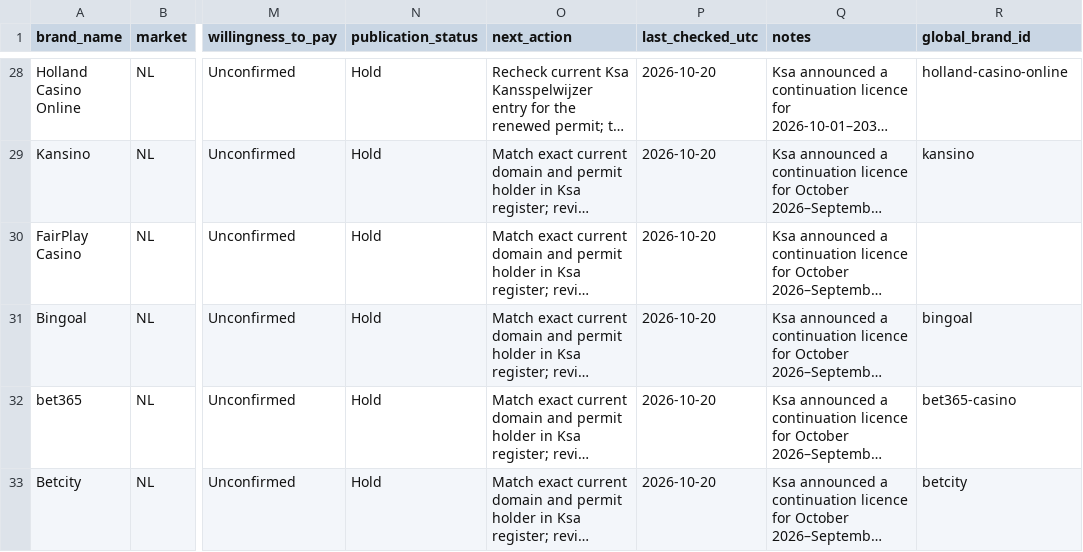
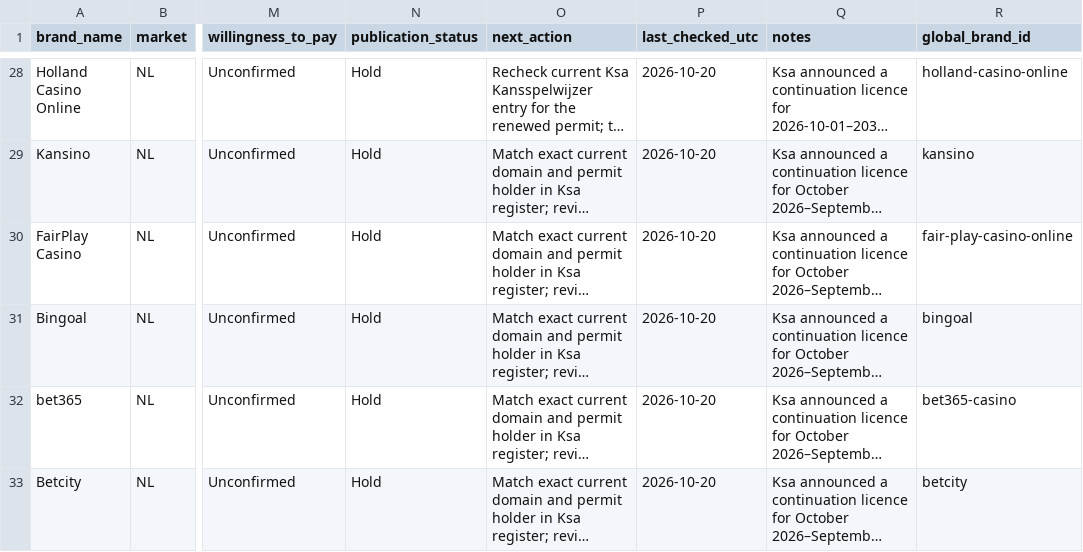
Before and after one commit to beincasinos-Brand/Beincasinos, a CSV file: docs/tier-1-master-prospect-tracker.csv, drawn as a sheet; only a part is shown, gaps mark what is left out; long unchanged cells end in …; the diff names each change by its address in the sheet, - before the commit and + after, or states it on an @@ line.

Commit message:
Map FairPlay NL prospect to canonical registry ID

```diff
--- a/docs/tier-1-master-prospect-tracker.csv
+++ b/docs/tier-1-master-prospect-tracker.csv
-R30 (global_brand_id): (empty)
+R30 (global_brand_id): fair-play-casino-online
```
